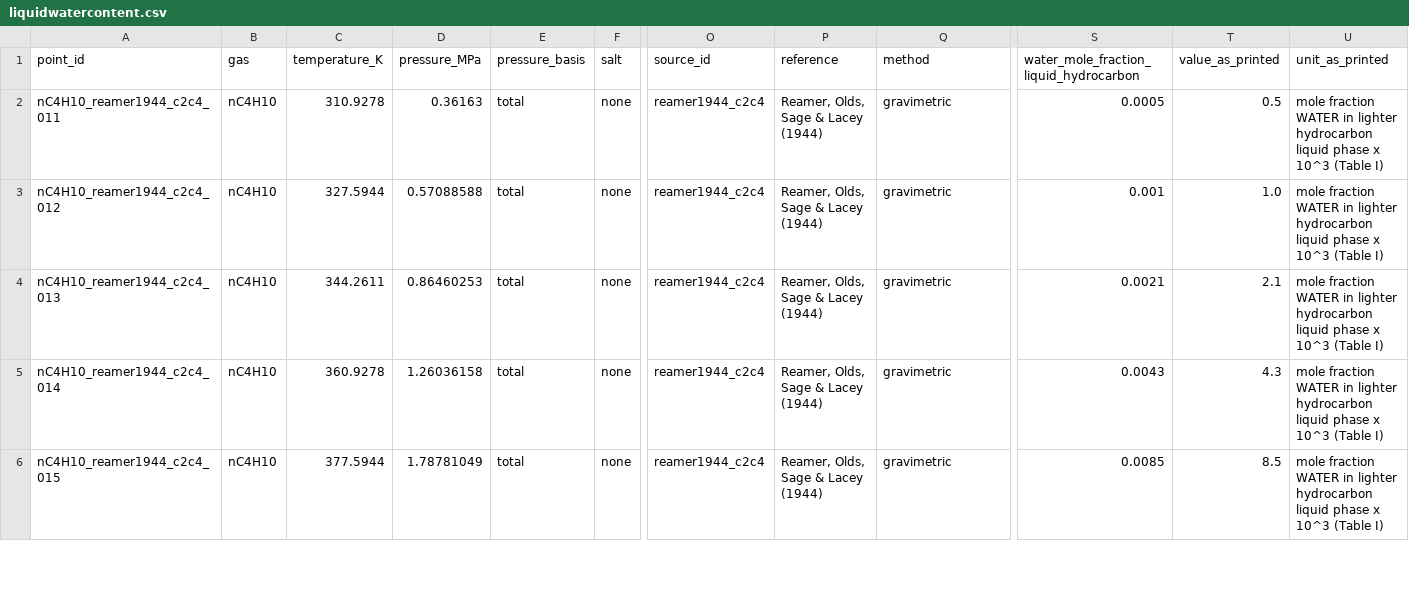
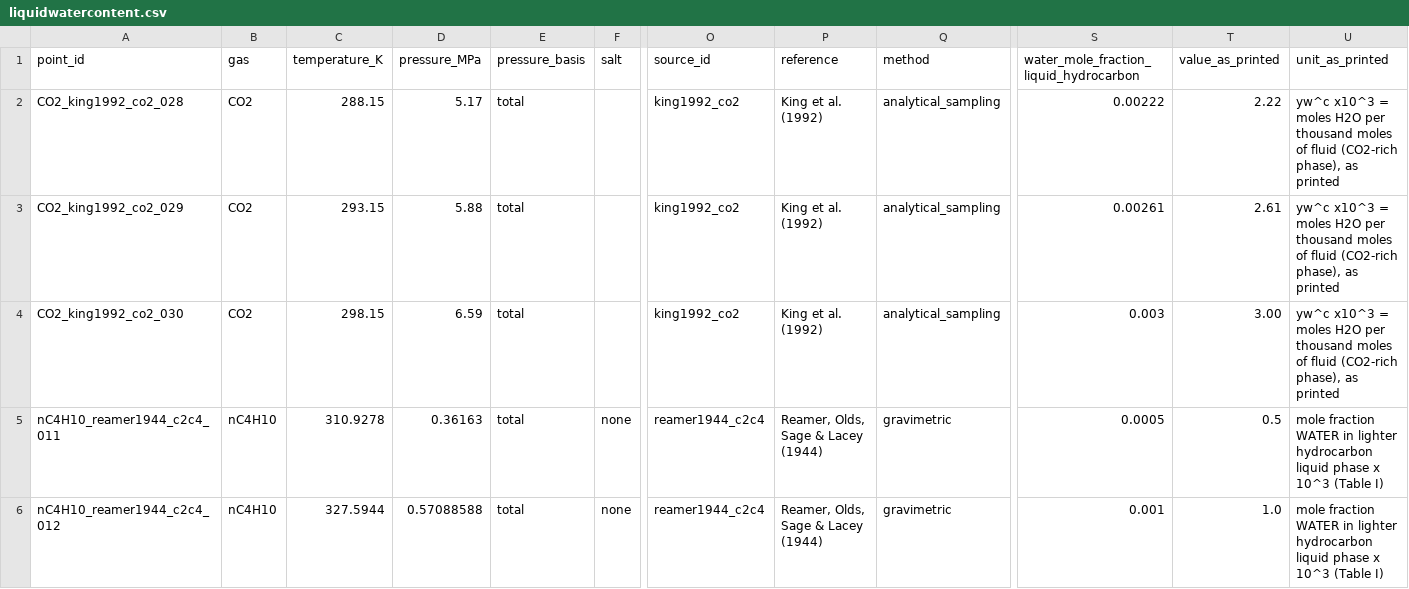
Before and after one commit to abdul-salam94/AquaSolDB, a CSV file: csv/liquidwatercontent.csv, drawn as a sheet; only a part is shown, gaps mark what is left out; the shorter side is filled out with more unchanged rows; rows hold the shown columns only; the diff names each change by its address in the sheet, - before the commit and + after, or states it on an @@ line.

```diff
--- a/csv/liquidwatercontent.csv
+++ b/csv/liquidwatercontent.csv
+row 2: CO2_king1992_co2_028 | CO2 | 288.15 | 5.17 | total |  | king1992_co2 | King et al. (1992) | analytical_sampling | 0.00222 | 2.22 | yw^c x10^3 = moles H2O per thousand moles of fluid (CO2-rich phase), as printed
+row 3: CO2_king1992_co2_029 | CO2 | 293.15 | 5.88 | total |  | king1992_co2 | King et al. (1992) | analytical_sampling | 0.00261 | 2.61 | yw^c x10^3 = moles H2O per thousand moles of fluid (CO2-rich phase), as printed
+row 4: CO2_king1992_co2_030 | CO2 | 298.15 | 6.59 | total |  | king1992_co2 | King et al. (1992) | analytical_sampling | 0.003 | 3.00 | yw^c x10^3 = moles H2O per thousand moles of fluid (CO2-rich phase), as printed
```
Also changed, not shown: csv/column_dictionary.csv, csv/mixtures.csv, 16 other files.
